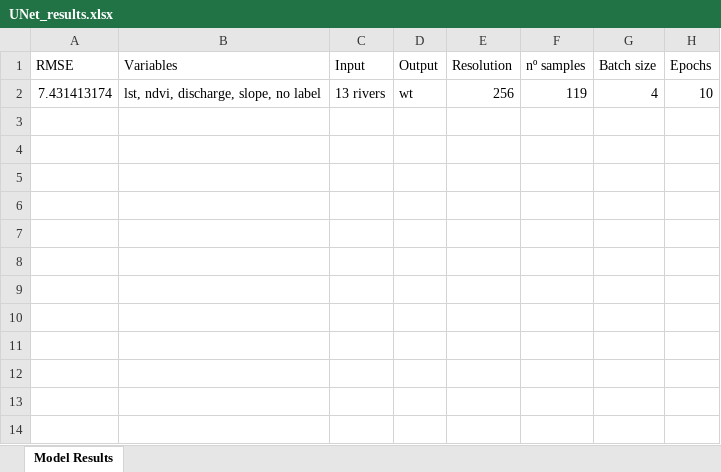
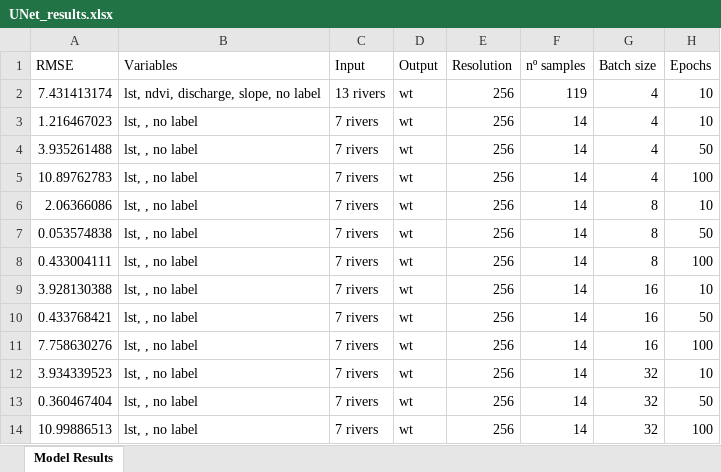
Before and after one commit to ruthparajo/cnn-river-temp-prediction, an Excel workbook: results/UNet_results.xlsx, sheet Model Results, drawn as a sheet; values as stored, in another font and other column widths than the file's, no borders; the diff names each change by its address in the sheet, - before the commit and + after, or states it on an @@ line.

```diff
--- a/results/UNet_results.xlsx (sheet Model Results)
+++ b/results/UNet_results.xlsx (sheet Model Results)
+row 3: 1.216467023 | lst, , no label | 7 rivers | wt | 256 | 14 | 4 | 10
+row 4: 3.935261488 | lst, , no label | 7 rivers | wt | 256 | 14 | 4 | 50
+row 5: 10.89762783 | lst, , no label | 7 rivers | wt | 256 | 14 | 4 | 100
+row 6: 2.06366086 | lst, , no label | 7 rivers | wt | 256 | 14 | 8 | 10
+row 7: 0.053574838 | lst, , no label | 7 rivers | wt | 256 | 14 | 8 | 50
+row 8: 0.433004111 | lst, , no label | 7 rivers | wt | 256 | 14 | 8 | 100
+row 9: 3.928130388 | lst, , no label | 7 rivers | wt | 256 | 14 | 16 | 10
+row 10: 0.433768421 | lst, , no label | 7 rivers | wt | 256 | 14 | 16 | 50
+row 11: 7.758630276 | lst, , no label | 7 rivers | wt | 256 | 14 | 16 | 100
+row 12: 3.934339523 | lst, , no label | 7 rivers | wt | 256 | 14 | 32 | 10
+row 13: 0.360467404 | lst, , no label | 7 rivers | wt | 256 | 14 | 32 | 50
+row 14: 10.99886513 | lst, , no label | 7 rivers | wt | 256 | 14 | 32 | 100
```
Also changed, not shown: results/CNN_results.xlsx, results/all_results.xlsx, 2 other files.
